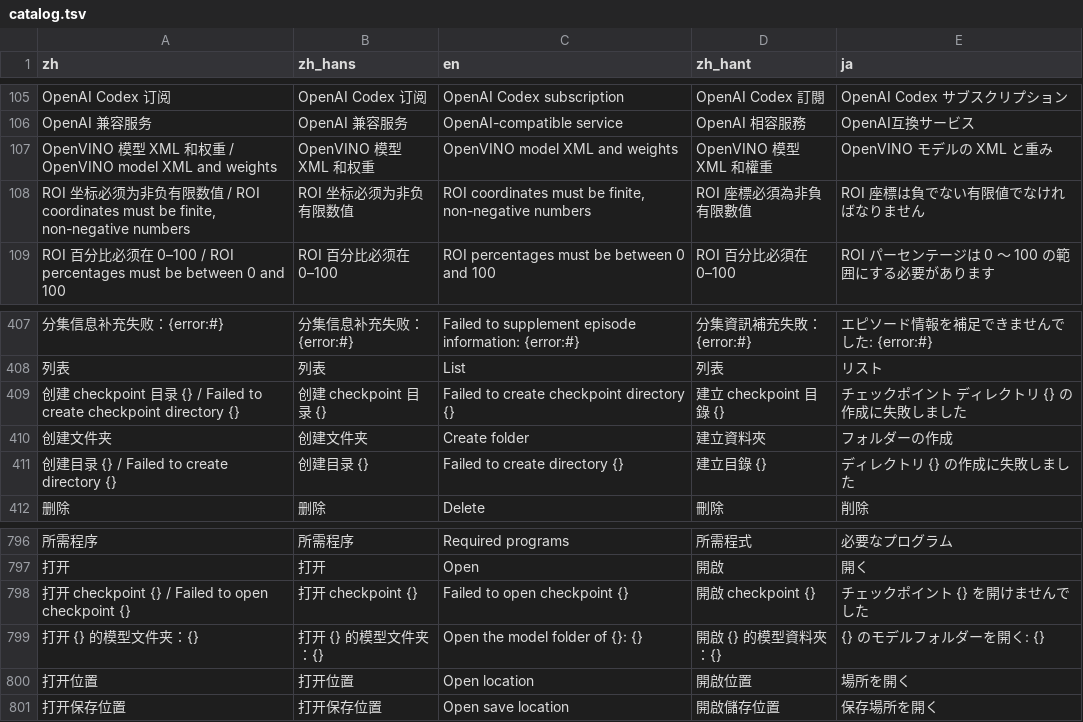
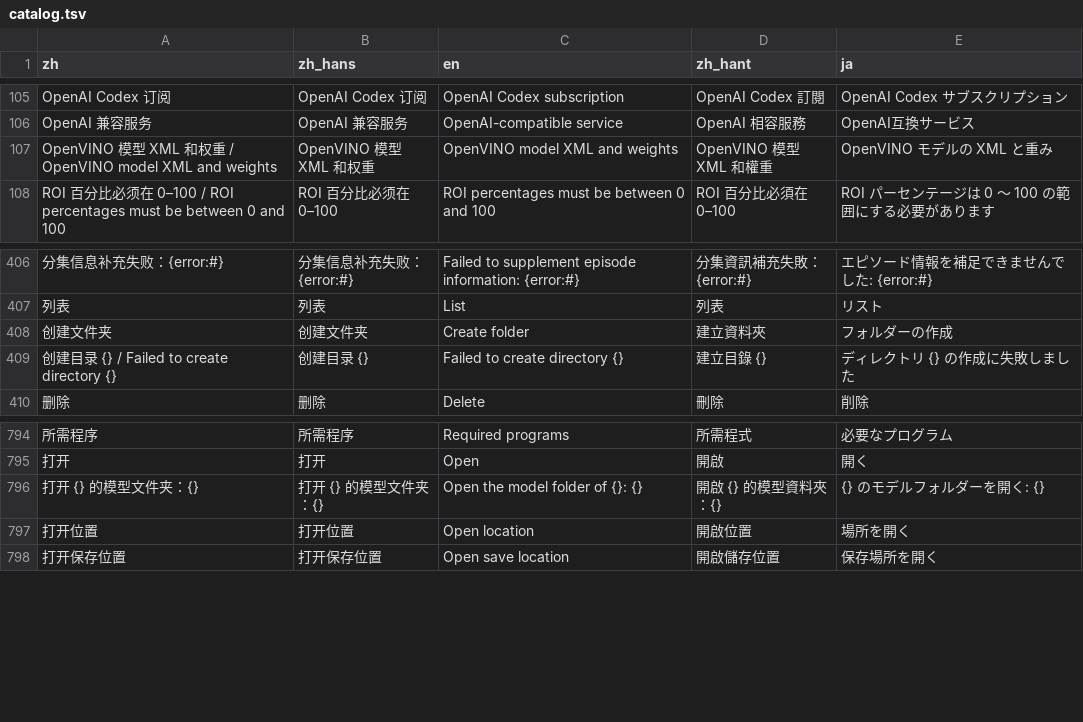
Before and after one commit to mizorewww/course2md, a TSV file: i18n/catalog.tsv, drawn as a sheet; only a part is shown, gaps mark what is left out; the diff names each change by its address in the sheet, - before the commit and + after, or states it on an @@ line.

```diff
--- a/i18n/catalog.tsv
+++ b/i18n/catalog.tsv
-row 108: ROI 坐标必须为非负有限数值 / ROI coordinates must be finite, non-negative numbers | ROI 坐标必须为非负有限数值 | ROI coordinates must be finite, non-negative numbers | ROI 座標必須為非負有限數值 | ROI 座標は負でない有限値でなければなりません
-row 409: 创建 checkpoint 目录 {} / Failed to create checkpoint directory {} | 创建 checkpoint 目录 {} | Failed to create checkpoint directory {} | 建立 checkpoint 目錄 {} | チェックポイント ディレクトリ {} の作成に失敗しました
-row 798: 打开 checkpoint {} / Failed to open checkpoint {} | 打开 checkpoint {} | Failed to open checkpoint {} | 開啟 checkpoint {} | チェックポイント {} を開けませんでした
```
Also changed, not shown: 15 other files.
